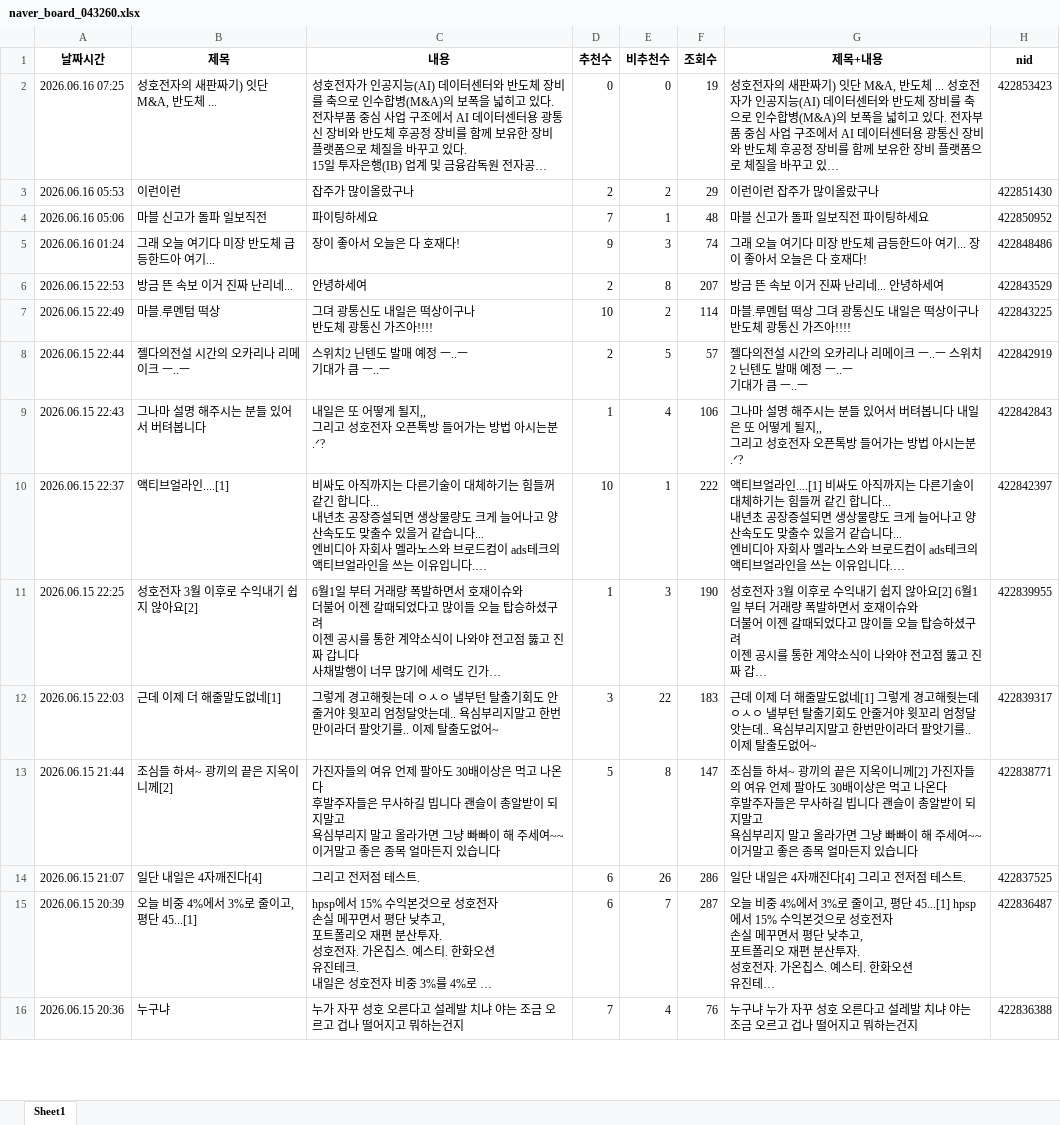
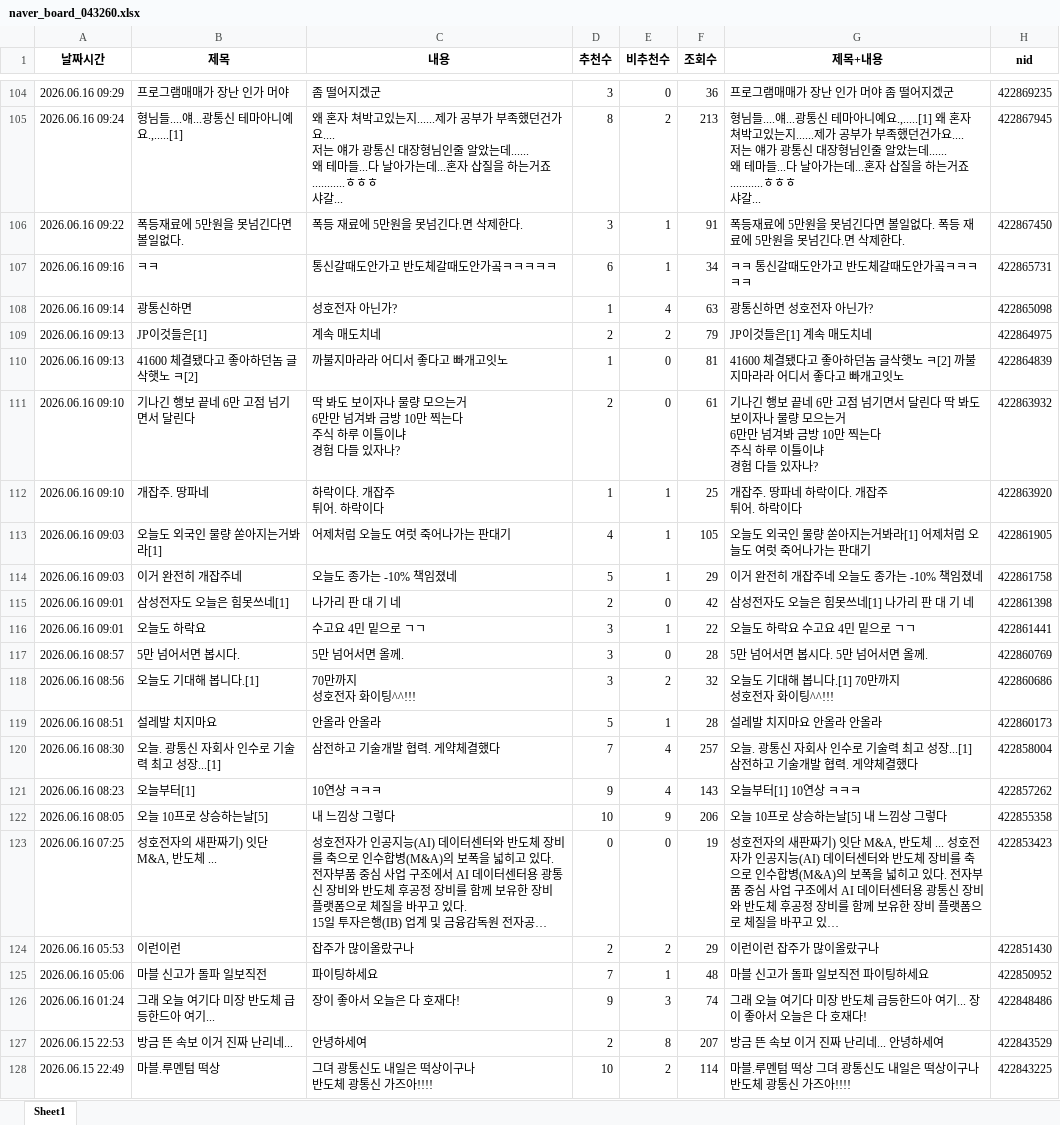
Before and after one commit to MoonGyo187/stock-crawling_-, an Excel workbook: data/naver_board_043260.xlsx, sheet Sheet1, drawn as a sheet; only a part is shown, gaps mark what is left out; the shorter side is filled out with more unchanged rows; long unchanged cells end in …; values as stored, in another font and other column widths than the file's, no borders; ↵ is a line break in a cell; the diff covers the shown part only; the diff names each change by its address in the sheet, - before the commit and + after, or states it on an @@ line.

```diff
--- a/data/naver_board_043260.xlsx (sheet Sheet1)
+++ b/data/naver_board_043260.xlsx (sheet Sheet1)
+row 104: 2026.06.16 09:29 | 프로그램매매가 장난 인가 머야 | 좀 떨어지겠군 | 3 | 0 | 36 | 프로그램매매가 장난 인가 머야 좀 떨어지겠군 | 422869235
+row 105: 2026.06.16 09:24 | 형님들....얘...광통신 테마아니예요.,.....[1] | 왜 혼자 쳐박고있는지......제가 공부가 부족했던건가요.... ↵ 저는 얘가 광통신 대장형님인줄 알았는데...... ↵ 왜 테마들...다 날아가는데...혼자 삽질을 하는거죠...........ㅎㅎㅎ ↵ 샤갈... | 8 | 2 | 213 | 형님들....얘...광통신 테마아니예요.,.....[1] 왜 혼자 쳐박고있는지......제가 공부가 부족했던건가요.... ↵ 저는 얘가 광통신 대장형님인줄 알았는데...... ↵ 왜 테마들...다 날아가는데...혼자 삽질을 하는거죠...........ㅎㅎㅎ ↵ 샤갈... | 422867945
+row 106: 2026.06.16 09:22 | 폭등재료에 5만원을 못넘긴다면 볼일없다. | 폭등 재료에 5만원을 못넘긴다.면 삭제한다. | 3 | 1 | 91 | 폭등재료에 5만원을 못넘긴다면 볼일없다. 폭등 재료에 5만원을 못넘긴다.면 삭제한다. | 422867450
+row 107: 2026.06.16 09:16 | ㅋㅋ | 통신갈때도안가고 반도체갈때도안가곸ㅋㅋㅋㅋㅋ | 6 | 1 | 34 | ㅋㅋ 통신갈때도안가고 반도체갈때도안가곸ㅋㅋㅋㅋㅋ | 422865731
+row 108: 2026.06.16 09:14 | 광통신하면 | 성호전자 아닌가? | 1 | 4 | 63 | 광통신하면 성호전자 아닌가? | 422865098
+row 109: 2026.06.16 09:13 | JP이것들은[1] | 계속 매도치네 | 2 | 2 | 79 | JP이것들은[1] 계속 매도치네 | 422864975
+row 110: 2026.06.16 09:13 | 41600 체결됐다고 좋아하던놈 글삭햇노 ㅋ[2] | 까불지마라라 어디서 좋다고 빠개고잇노 | 1 | 0 | 81 | 41600 체결됐다고 좋아하던놈 글삭햇노 ㅋ[2] 까불지마라라 어디서 좋다고 빠개고잇노 | 422864839
+row 111: 2026.06.16 09:10 | 기나긴 행보 끝네 6만 고점 넘기면서 달린다 | 딱 봐도 보이자나 물량 모으는거 ↵ 6만만 넘겨봐 금방 10만 찍는다 ↵ 주식 하루 이틀이냐 ↵ 경험 다들 있자나? | 2 | 0 | 61 | 기나긴 행보 끝네 6만 고점 넘기면서 달린다 딱 봐도 보이자나 물량 모으는거 ↵ 6만만 넘겨봐 금방 10만 찍는다 ↵ 주식 하루 이틀이냐 ↵ 경험 다들 있자나? | 422863932
+row 112: 2026.06.16 09:10 | 개잡주. 땅파네 | 하락이다. 개잡주 ↵ 튀어. 하락이다 | 1 | 1 | 25 | 개잡주. 땅파네 하락이다. 개잡주 ↵ 튀어. 하락이다 | 422863920
+row 113: 2026.06.16 09:03 | 오늘도 외국인 물량 쏟아지는거봐라[1] | 어제처럼 오늘도 여럿 죽어나가는 판대기 | 4 | 1 | 105 | 오늘도 외국인 물량 쏟아지는거봐라[1] 어제처럼 오늘도 여럿 죽어나가는 판대기 | 422861905
+row 114: 2026.06.16 09:03 | 이거 완전히 개잡주네 | 오늘도 종가는 -10% 책임졌네 | 5 | 1 | 29 | 이거 완전히 개잡주네 오늘도 종가는 -10% 책임졌네 | 422861758
+row 115: 2026.06.16 09:01 | 삼성전자도 오늘은 힘못쓰네[1] | 나가리 판 대 기 네 | 2 | 0 | 42 | 삼성전자도 오늘은 힘못쓰네[1] 나가리 판 대 기 네 | 422861398
+row 116: 2026.06.16 09:01 | 오늘도 하락요 | 수고요 4민 밑으로 ㄱㄱ | 3 | 1 | 22 | 오늘도 하락요 수고요 4민 밑으로 ㄱㄱ | 422861441
+row 117: 2026.06.16 08:57 | 5만 넘어서면 봅시다. | 5만 넘어서면 올께. | 3 | 0 | 28 | 5만 넘어서면 봅시다. 5만 넘어서면 올께. | 422860769
+row 118: 2026.06.16 08:56 | 오늘도 기대해 봅니다.[1] | 70만까지 ↵ 성호전자 화이팅^^!!! | 3 | 2 | 32 | 오늘도 기대해 봅니다.[1] 70만까지 ↵ 성호전자 화이팅^^!!! | 422860686
+row 119: 2026.06.16 08:51 | 설레발 치지마요 | 안올라 안올라 | 5 | 1 | 28 | 설레발 치지마요 안올라 안올라 | 422860173
+row 120: 2026.06.16 08:30 | 오늘. 광통신 자회사 인수로 기술력 최고 성장...[1] | 삼전하고 기술개발 협력. 게약체결했다 | 7 | 4 | 257 | 오늘. 광통신 자회사 인수로 기술력 최고 성장...[1] 삼전하고 기술개발 협력. 게약체결했다 | 422858004
+row 121: 2026.06.16 08:23 | 오늘부터[1] | 10연상 ㅋㅋㅋ | 9 | 4 | 143 | 오늘부터[1] 10연상 ㅋㅋㅋ | 422857262
+row 122: 2026.06.16 08:05 | 오늘 10프로 상승하는날[5] | 내 느낌상 그렇다 | 10 | 9 | 206 | 오늘 10프로 상승하는날[5] 내 느낌상 그렇다 | 422855358
```
Also changed, not shown: 102 added rows and 129 moved rows elsewhere in this sheet, 4 other files.
